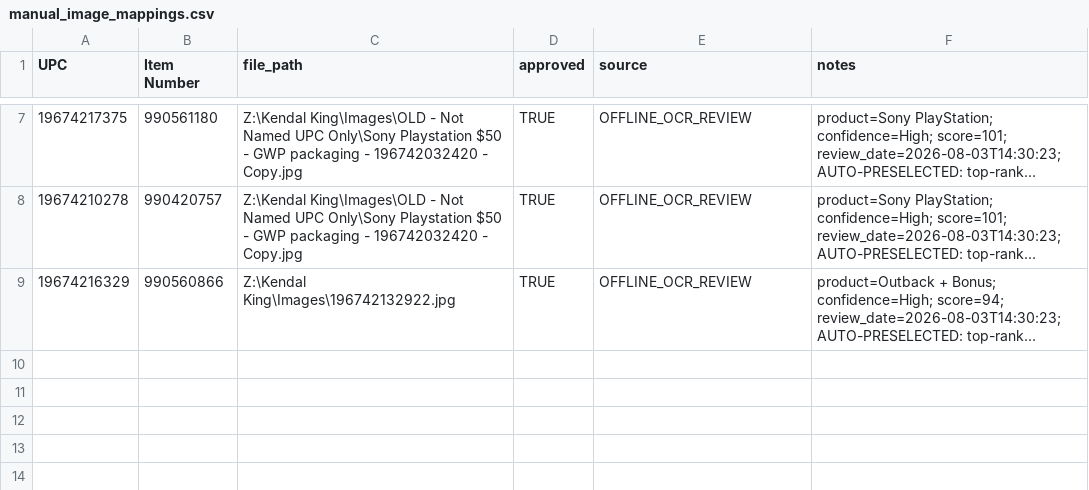
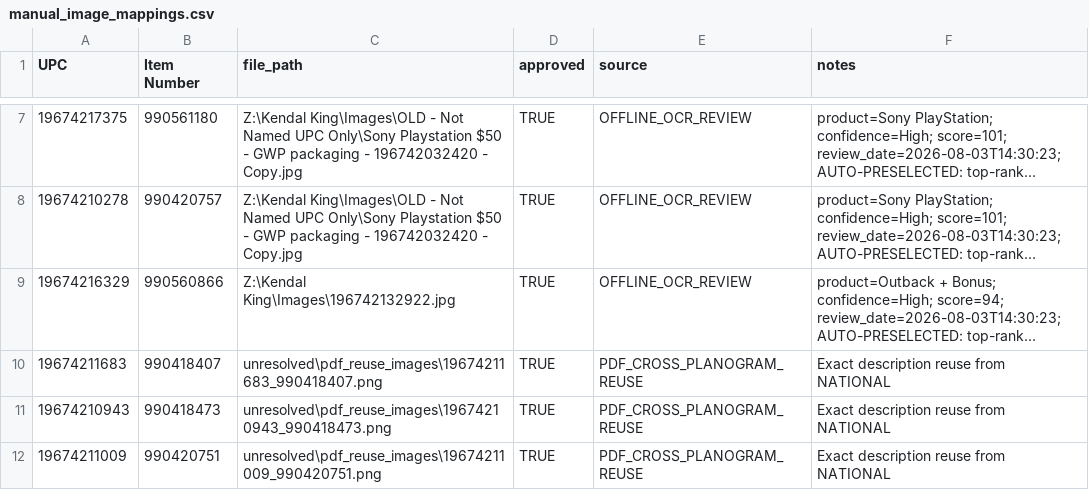
Before and after one commit to SherazM1/KKGPOG, a CSV file: unresolved/manual_image_mappings.csv, drawn as a sheet; only a part is shown, gaps mark what is left out; long unchanged cells end in …; the diff names each change by its address in the sheet, - before the commit and + after, or states it on an @@ line.

Commit message:
update to planograms

```diff
--- a/unresolved/manual_image_mappings.csv
+++ b/unresolved/manual_image_mappings.csv
+row 10: 19674211683 | 990418407 | unresolved\pdf_reuse_images\19674211683_990418407.png | TRUE | PDF_CROSS_PLANOGRAM_REUSE | Exact description reuse from NATIONAL
+row 11: 19674210943 | 990418473 | unresolved\pdf_reuse_images\19674210943_990418473.png | TRUE | PDF_CROSS_PLANOGRAM_REUSE | Exact description reuse from NATIONAL
+row 12: 19674211009 | 990420751 | unresolved\pdf_reuse_images\19674211009_990420751.png | TRUE | PDF_CROSS_PLANOGRAM_REUSE | Exact description reuse from NATIONAL
```
